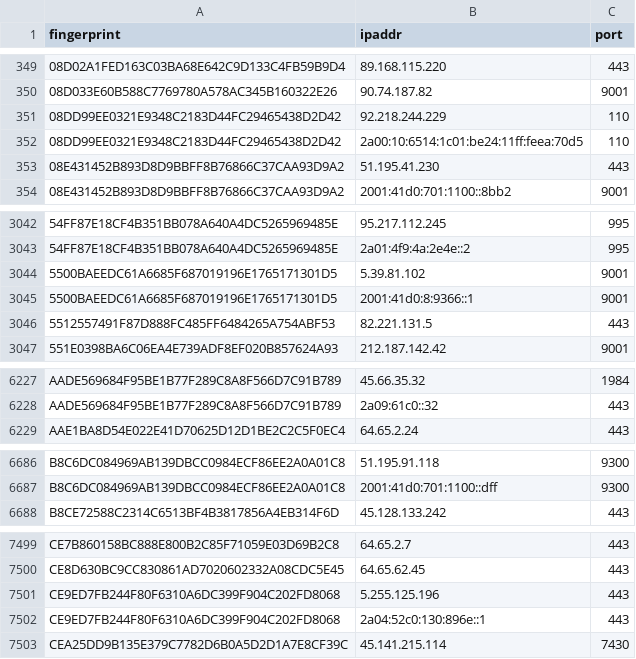
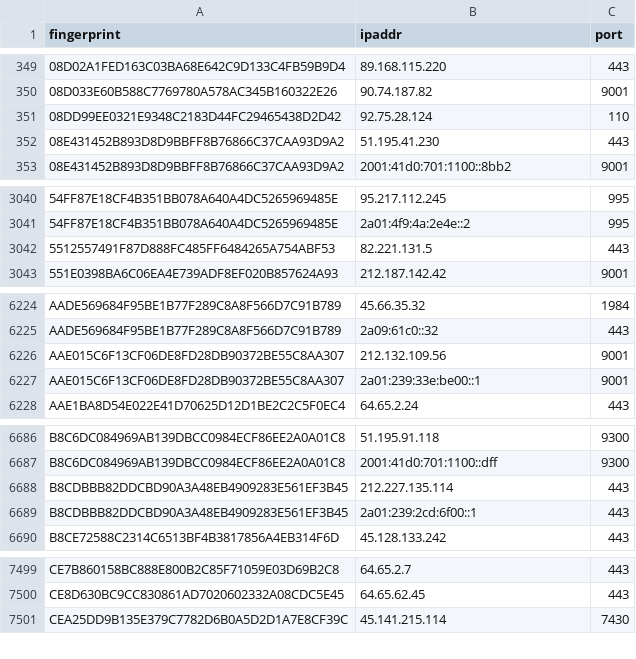
Before and after one commit to ling0x/tor-nodes, a CSV file: latest.guards.csv, drawn as a sheet; only a part is shown, gaps mark what is left out; the diff covers the shown part only.

```diff
--- a/latest.guards.csv
+++ b/latest.guards.csv
@@ -350,4 +350,3 @@ fingerprint,ipaddr,port
 08D033E60B588C7769780A578AC345B160322E26,90.74.187.82,9001
-08DD99EE0321E9348C2183D44FC29465438D2D42,92.218.244.229,110
-08DD99EE0321E9348C2183D44FC29465438D2D42,2a00:10:6514:1c01:be24:11ff:feea:70d5,110
+08DD99EE0321E9348C2183D44FC29465438D2D42,92.75.28.124,110
 08E431452B893D8D9BBFF8B76866C37CAA93D9A2,51.195.41.230,443
@@ -3043,4 +3041,2 @@ fingerprint,ipaddr,port
 54FF87E18CF4B351BB078A640A4DC5265969485E,2a01:4f9:4a:2e4e::2,995
-5500BAEEDC61A6685F687019196E1765171301D5,5.39.81.102,9001
-5500BAEEDC61A6685F687019196E1765171301D5,2001:41d0:8:9366::1,9001
 5512557491F87D888FC485FF6484265A754ABF53,82.221.131.5,443
@@ -6228,2 +6225,4 @@ AADE569684F95BE1B77F289C8A8F566D7C91B789,45.66.35.32,1984
 AADE569684F95BE1B77F289C8A8F566D7C91B789,2a09:61c0::32,443
+AAE015C6F13CF06DE8FD28DB90372BE55C8AA307,212.132.109.56,9001
+AAE015C6F13CF06DE8FD28DB90372BE55C8AA307,2a01:239:33e:be00::1,9001
 AAE1BA8D54E022E41D70625D12D1BE2C2C5F0EC4,64.65.2.24,443
@@ -6687,2 +6687,4 @@ B8C6DC084969AB139DBCC0984ECF86EE2A0A01C8,51.195.91.118,9300
 B8C6DC084969AB139DBCC0984ECF86EE2A0A01C8,2001:41d0:701:1100::dff,9300
+B8CDBBB82DDCBD90A3A48EB4909283E561EF3B45,212.227.135.114,443
+B8CDBBB82DDCBD90A3A48EB4909283E561EF3B45,2a01:239:2cd:6f00::1,443
 B8CE72588C2314C6513BF4B3817856A4EB314F6D,45.128.133.242,443
@@ -7500,4 +7500,2 @@ CE7B860158BC888E800B2C85F71059E03D69B2C8,64.65.2.7,443
 CE8D630BC9CC830861AD7020602332A08CDC5E45,64.65.62.45,443
-CE9ED7FB244F80F6310A6DC399F904C202FD8068,5.255.125.196,443
-CE9ED7FB244F80F6310A6DC399F904C202FD8068,2a04:52c0:130:896e::1,443
 CEA25DD9B135E379C7782D6B0A5D2D1A7E8CF39C,45.141.215.114,7430
```
Also changed, not shown: 3 added rows, 5 removed rows and 1 edited cell elsewhere in this file, latest.all.csv, latest.exits.csv.
